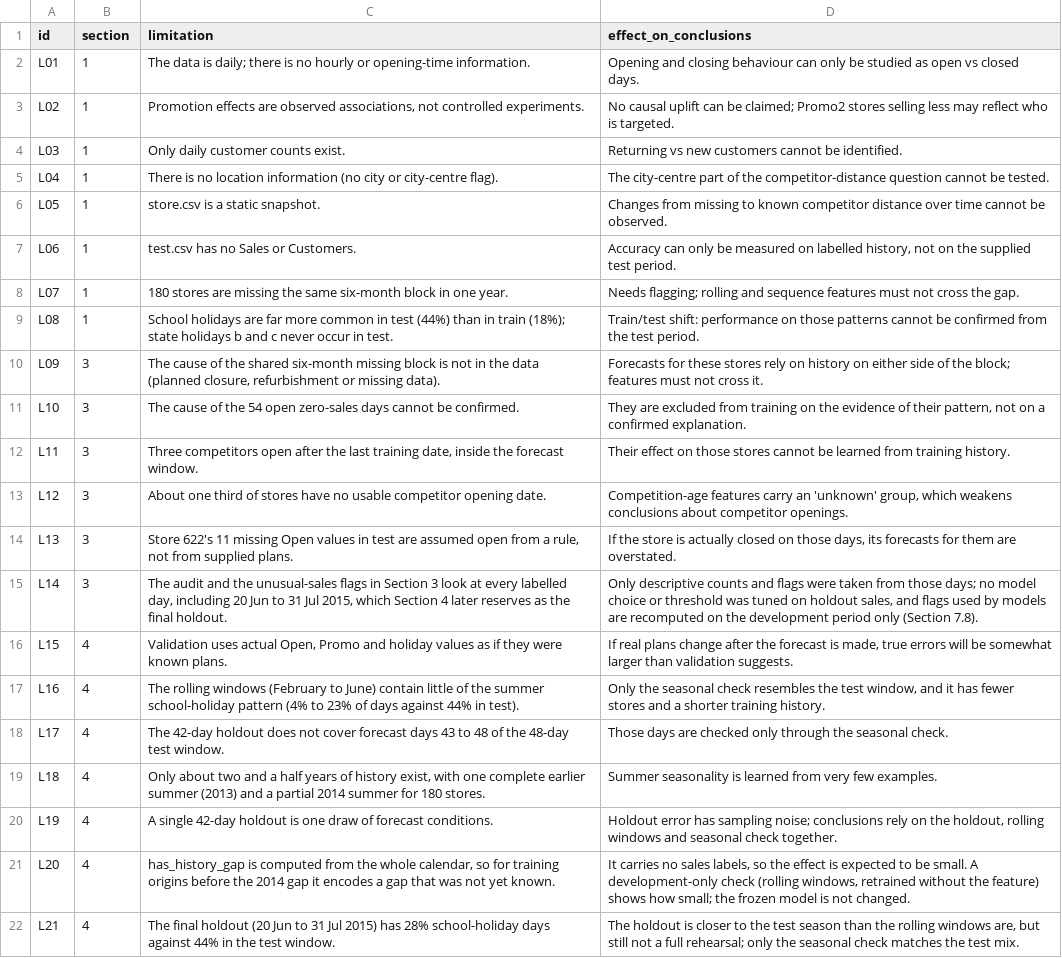
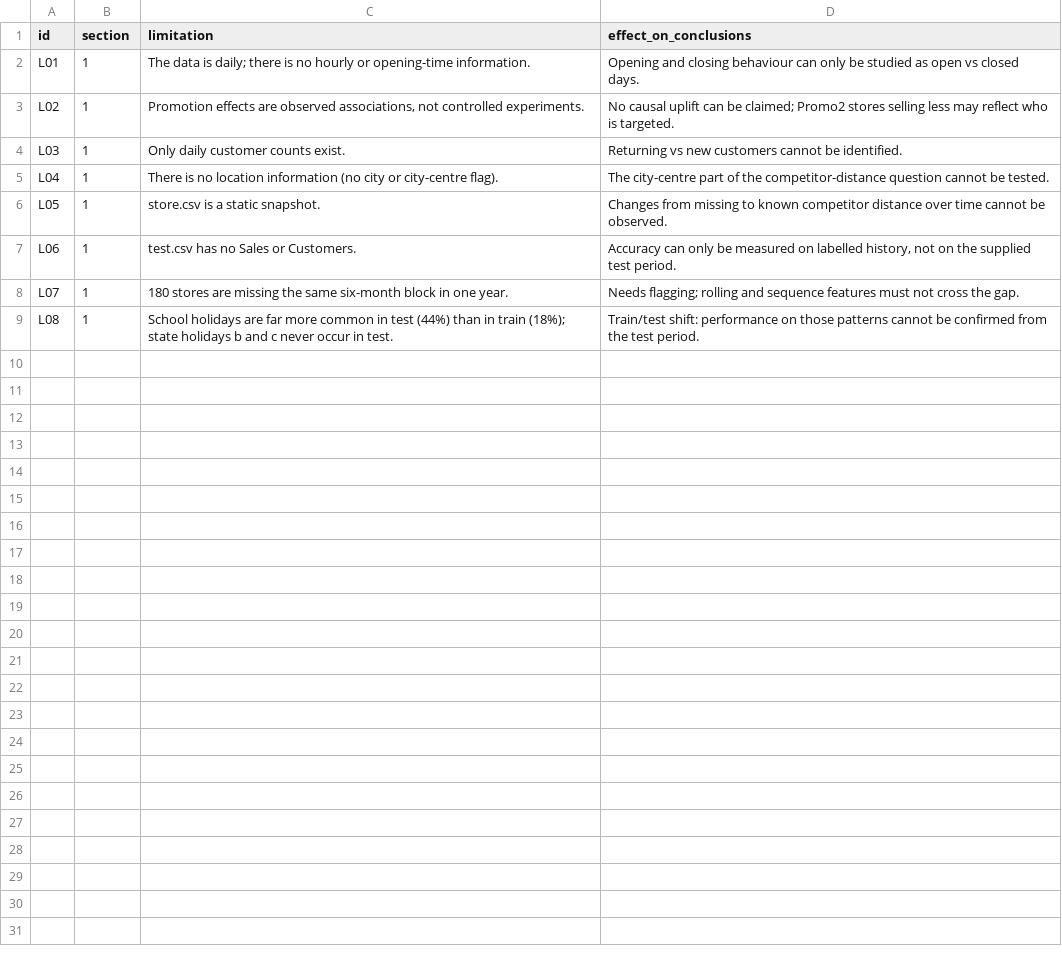
Before and after one commit to srishkyra/NEXTHIKES-IT-SOLUTIONS-Pvt.-Ltd.---PROJECT-6, a CSV file: outputs/limitations.csv, drawn as a sheet; the diff names each change by its address in the sheet, - before the commit and + after, or states it on an @@ line.

```diff
--- a/outputs/limitations.csv
+++ b/outputs/limitations.csv
-row 10: L09 | 3 | The cause of the shared six-month missing block is not in the data (planned closure, refurbishment or missing data). | Forecasts for these stores rely on history on either side of the block; features must not cross it.
-row 11: L10 | 3 | The cause of the 54 open zero-sales days cannot be confirmed. | They are excluded from training on the evidence of their pattern, not on a confirmed explanation.
-row 12: L11 | 3 | Three competitors open after the last training date, inside the forecast window. | Their effect on those stores cannot be learned from training history.
-row 13: L12 | 3 | About one third of stores have no usable competitor opening date. | Competition-age features carry an 'unknown' group, which weakens conclusions about competitor openings.
-row 14: L13 | 3 | Store 622's 11 missing Open values in test are assumed open from a rule, not from supplied plans. | If the store is actually closed on those days, its forecasts for them are overstated.
-row 15: L14 | 3 | The audit and the unusual-sales flags in Section 3 look at every labelled day, including 20 Jun to 31 Jul 2015, which Section 4 later reserves as the final holdout. | Only descriptive counts and flags were taken from those days; no model choice or threshold was tuned on holdout sales, and flags used by models are recomputed on the development period only (Section 7.8).
-row 16: L15 | 4 | Validation uses actual Open, Promo and holiday values as if they were known plans. | If real plans change after the forecast is made, true errors will be somewhat larger than validation suggests.
-row 17: L16 | 4 | The rolling windows (February to June) contain little of the summer school-holiday pattern (4% to 23% of days against 44% in test). | Only the seasonal check resembles the test window, and it has fewer stores and a shorter training history.
-row 18: L17 | 4 | The 42-day holdout does not cover forecast days 43 to 48 of the 48-day test window. | Those days are checked only through the seasonal check.
-row 19: L18 | 4 | Only about two and a half years of history exist, with one complete earlier summer (2013) and a partial 2014 summer for 180 stores. | Summer seasonality is learned from very few examples.
-row 20: L19 | 4 | A single 42-day holdout is one draw of forecast conditions. | Holdout error has sampling noise; conclusions rely on the holdout, rolling windows and seasonal check together.
-row 21: L20 | 4 | has_history_gap is computed from the whole calendar, so for training origins before the 2014 gap it encodes a gap that was not yet known. | It carries no sales labels, so the effect is expected to be small. A development-only check (rolling windows, retrained without the feature) shows how small; the frozen model is not changed.
-row 22: L21 | 4 | The final holdout (20 Jun to 31 Jul 2015) has 28% school-holiday days against 44% in the test window. | The holdout is closer to the test season than the rolling windows are, but still not a full rehearsal; only the seasonal check matches the test mix.
```
Also changed, not shown: outputs/decision_register.csv, outputs/table_index.csv, 1 other file.
